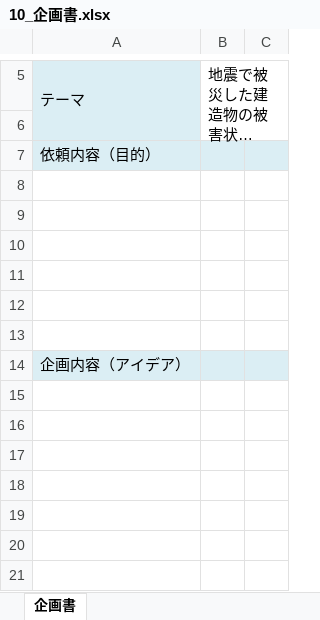
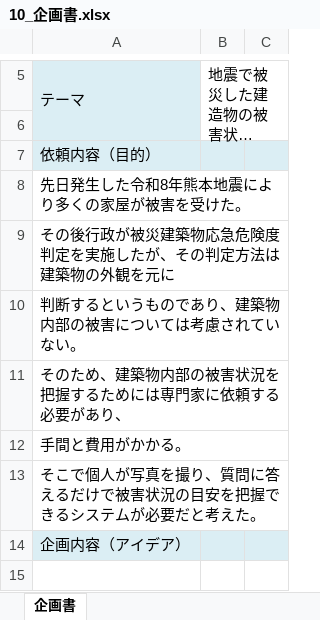
Before and after one commit to Kotarou-Tanoue/tanouesoftware, an Excel workbook: 10_企画書.xlsx, sheet 企画書, drawn as a sheet; only a part is shown, gaps mark what is left out; the shorter side is filled out with more unchanged rows; long unchanged cells end in …; values as stored, in another font and other column widths than the file's, no borders; charts and pictures not drawn; the diff names each change by its address in the sheet, - before the commit and + after, or states it on an @@ line.

Commit message:
Update 10_企画書.xlsx

```diff
--- a/10_企画書.xlsx (sheet 企画書)
+++ b/10_企画書.xlsx (sheet 企画書)
-A8: (empty)
+A8: 先日発生した令和8年熊本地震により多くの家屋が被害を受けた。
+A8:C8 merged
-A9: (empty)
+A9: その後行政が被災建築物応急危険度判定を実施したが、その判定方法は建築物の外観を元に
+A9:C9 merged
-A10: (empty)
+A10: 判断するというものであり、建築物内部の被害については考慮されていない。
+A10:C10 merged
-A11: (empty)
+A11: そのため、建築物内部の被害状況を把握するためには専門家に依頼する必要があり、
+A11:C11 merged
-A12: (empty)
+A12: 手間と費用がかかる。
+A12:C12 merged
-A13: (empty)
+A13: そこで個人が写真を撮り、質問に答えるだけで被害状況の目安を把握できるシステムが必要だと考えた。
+A13:C13 merged
```
